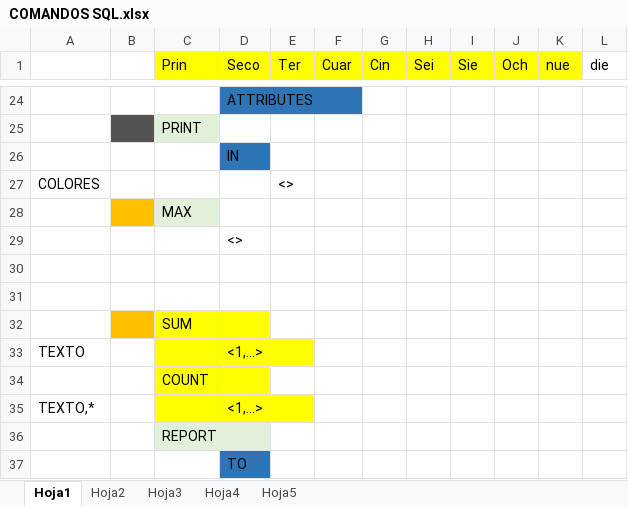
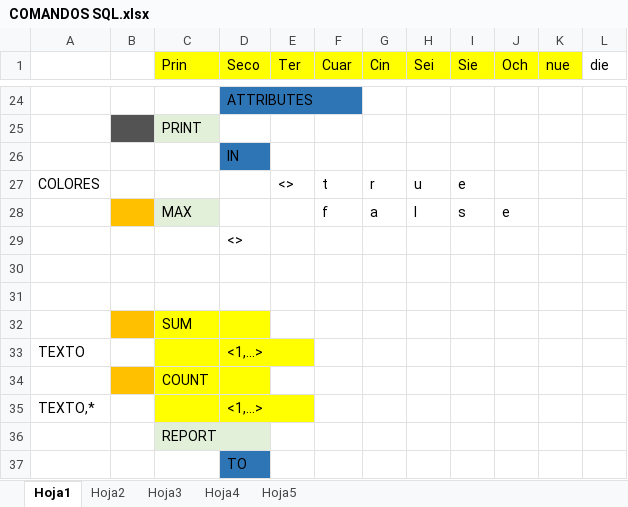
Before and after one commit to axelcall123/SimplqQL_XD, an Excel workbook: COMANDOS SQL.xlsx, sheet Hoja1, drawn as a sheet; only a part is shown, gaps mark what is left out; values as stored, in another font and other column widths than the file's, no borders; removed rows and columns are numbered as before the commit, all else as after; the diff names each change by its address in the sheet, - before the commit and + after, or states it on an @@ line.

```diff
--- a/COMANDOS SQL.xlsx (sheet Hoja1)
+++ b/COMANDOS SQL.xlsx (sheet Hoja1)
-F27 (Cuar): (empty)
+F27 (Cuar): t
-G27 (Cin): (empty)
+G27 (Cin): r
-H27 (Sei): (empty)
+H27 (Sei): u
-I27 (Sie): (empty)
+I27 (Sie): e
-row 28:  |  | MAX
+row 28:  |  | MAX |  |  | f | a | l | s | e
-B34 fill: none
+B34 fill: #FFC000
```
Also changed, not shown: sheet Hoja2, sheet Hoja5, 10 other files.
